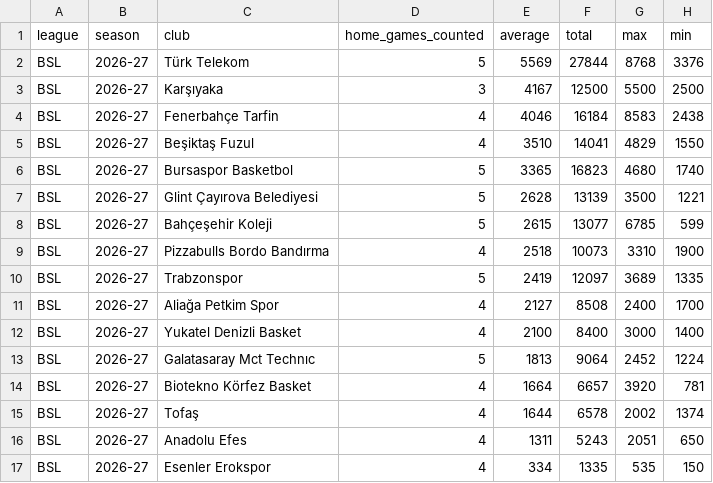
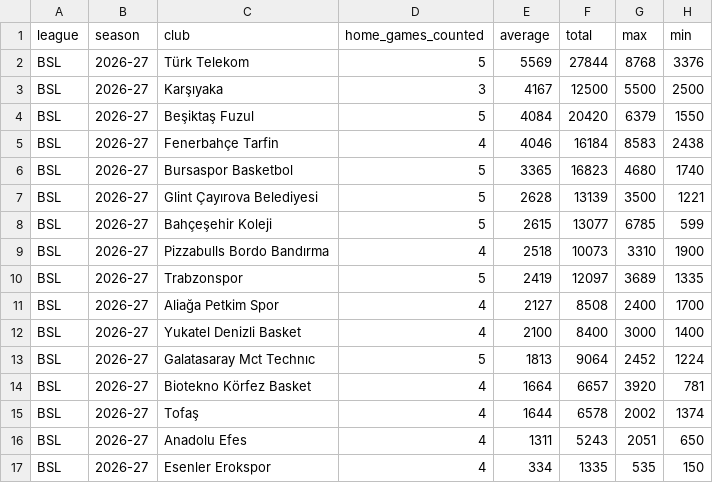
Before and after one commit to andriuspanama/ACBattendance, a CSV file: data/bsl/attendance_averages.csv, drawn as a sheet; removed rows and columns are numbered as before the commit, all else as after; the diff names each change by its address in the sheet, - before the commit and + after, or states it on an @@ line.

```diff
--- a/data/bsl/attendance_averages.csv
+++ b/data/bsl/attendance_averages.csv
+row 4: BSL | 2026-27 | Beşiktaş Fuzul | 5 | 4084 | 20420 | 6379 | 1550
-row 5: BSL | 2026-27 | Beşiktaş Fuzul | 4 | 3510 | 14041 | 4829 | 1550
```
Also changed, not shown: data/bsl/matches.csv, 2 other files.
